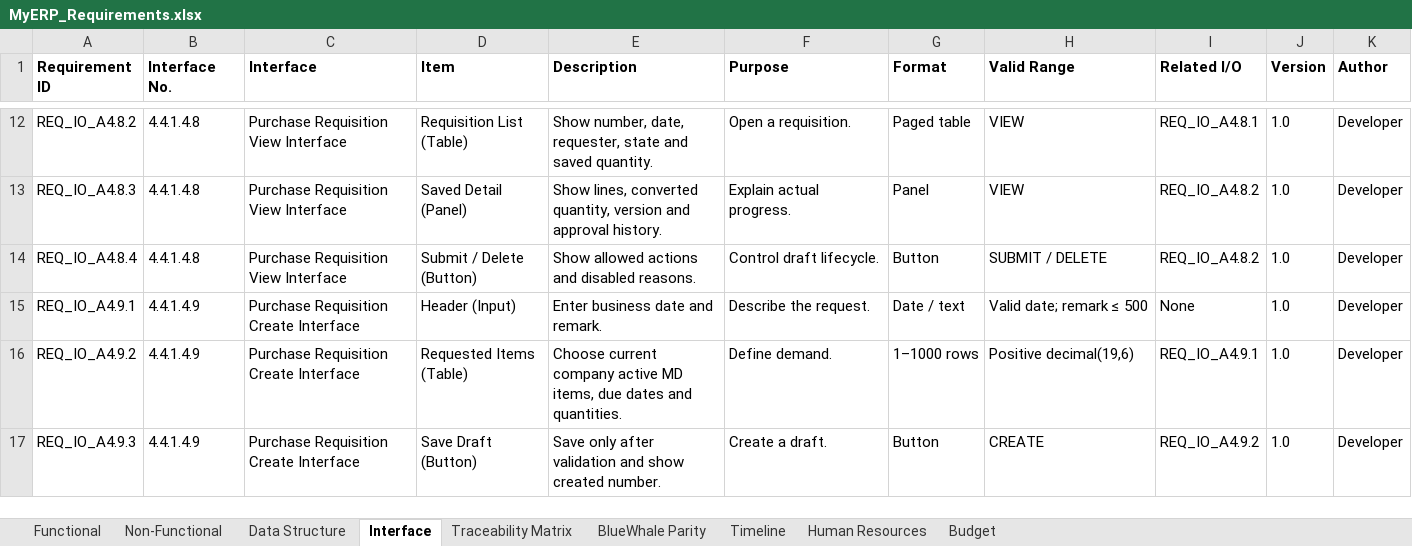
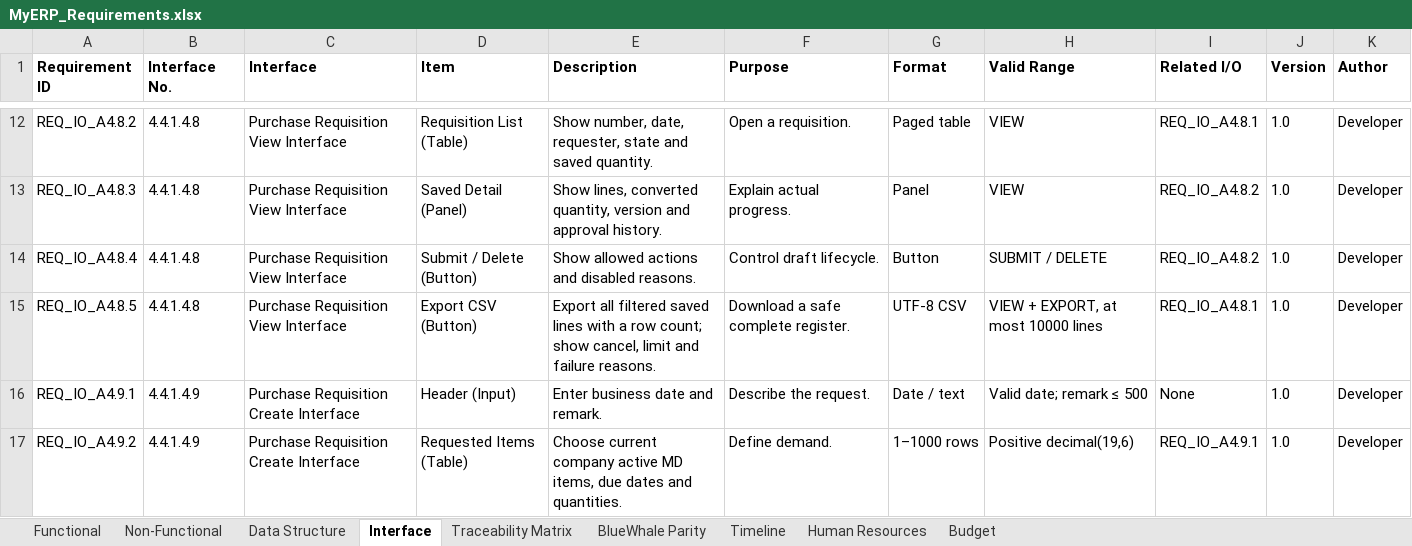
Before and after one commit to snowwhite10/MyERP, an Excel workbook: docs/99-output/MyERP_Requirements.xlsx, sheet Interface, drawn as a sheet; only a part is shown, gaps mark what is left out; the shorter side is filled out with more unchanged rows; values as stored, in another font and other column widths than the file's, no borders; the diff names each change by its address in the sheet, - before the commit and + after, or states it on an @@ line.

Commit message:
feat(pur): complete safe requisition CSV export

```diff
--- a/docs/99-output/MyERP_Requirements.xlsx (sheet Interface)
+++ b/docs/99-output/MyERP_Requirements.xlsx (sheet Interface)
+row 15: REQ_IO_A4.8.5 | 4.4.1.4.8 | Purchase Requisition View Interface | Export CSV (Button) | Export all filtered saved lines with a row count; show cancel, limit and failure reasons. | Download a safe complete register. | UTF-8 CSV | VIEW + EXPORT, at most 10000 lines | REQ_IO_A4.8.1 | 1.0 | Developer
```
Also changed, not shown: sheet Functional, sheet Traceability Matrix, 25 other files.
